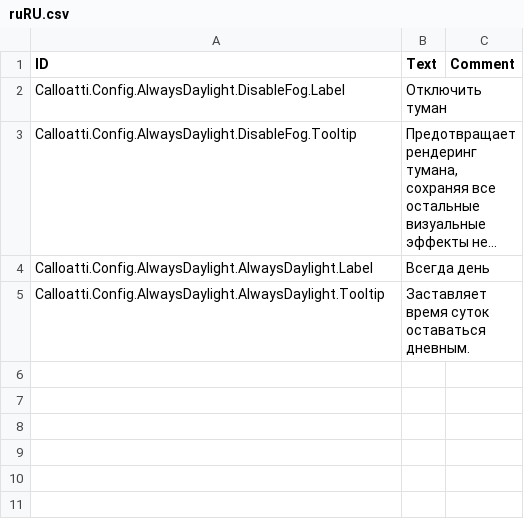
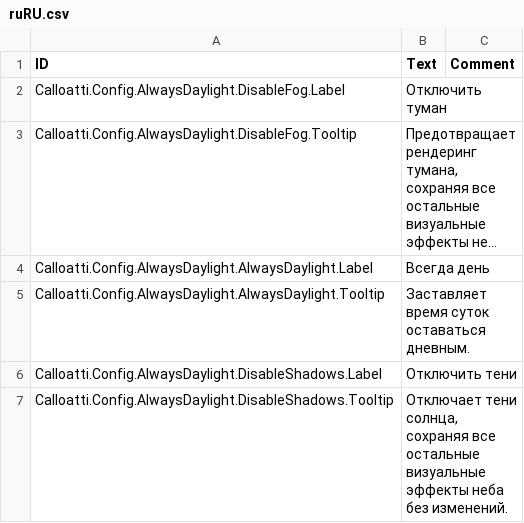
Before and after one commit to calloatti/Always-Daylight, a CSV file: Version-1.0/Localizations/ruRU.csv, drawn as a sheet; long unchanged cells end in …; the diff names each change by its address in the sheet, - before the commit and + after, or states it on an @@ line.

```diff
--- a/Version-1.0/Localizations/ruRU.csv
+++ b/Version-1.0/Localizations/ruRU.csv
+row 6: Calloatti.Config.AlwaysDaylight.DisableShadows.Label | Отключить тени
+row 7: Calloatti.Config.AlwaysDaylight.DisableShadows.Tooltip | Отключает тени солнца, сохраняя все остальные визуальные эффекты неба без изменений.
```
Also changed, not shown: Version-1.0/Localizations/esES.csv, Version-1.0/Localizations/frFR.csv, 18 other files.
